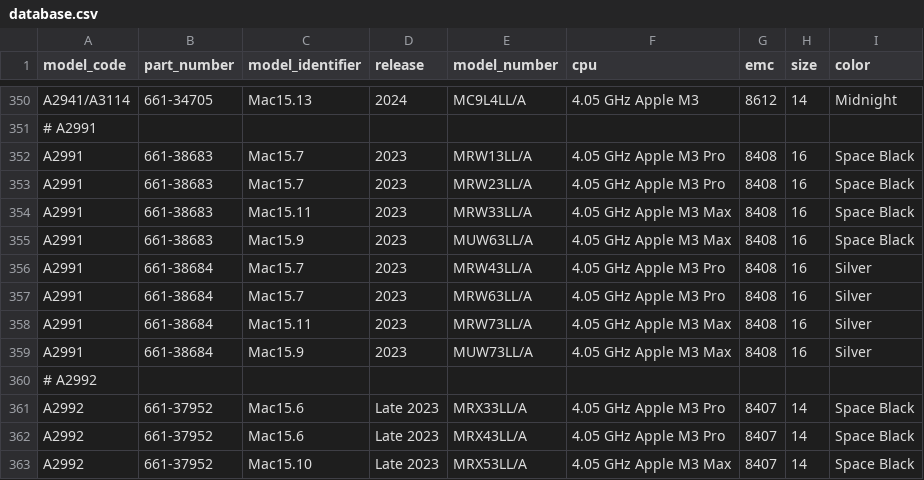
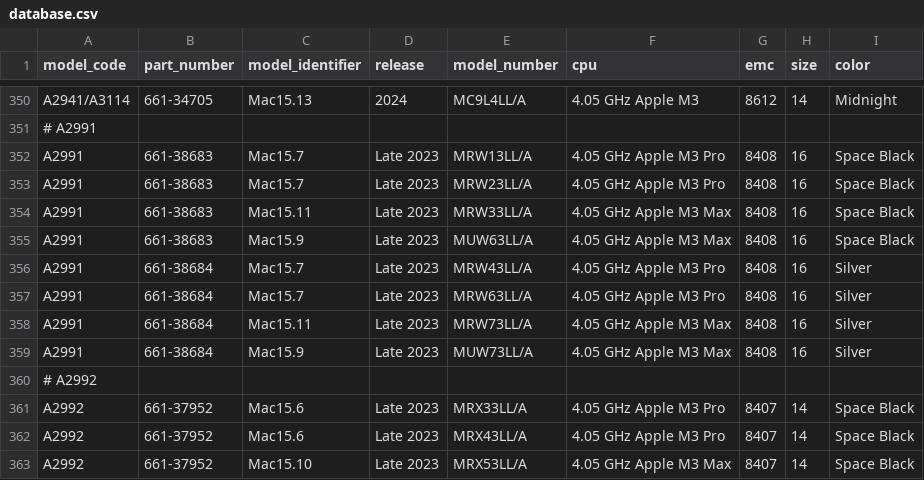
Before and after one commit to jeffreyfrederick/macmatch, a CSV file: database.csv, drawn as a sheet; only a part is shown, gaps mark what is left out.

Commit message:
Update database.csv

```diff
--- a/database.csv
+++ b/database.csv
@@ -351,10 +351,10 @@ A2941/A3114,661-34705,Mac15.13,2024,MC9L4LL/A,4.05 GHz Apple M3,8612,14,Midnight
 # A2991
-A2991,661-38683,Mac15.7,2023,MRW13LL/A,4.05 GHz Apple M3 Pro,8408,16,Space Black
-A2991,661-38683,Mac15.7,2023,MRW23LL/A,4.05 GHz Apple M3 Pro,8408,16,Space Black
-A2991,661-38683,Mac15.11,2023,MRW33LL/A,4.05 GHz Apple M3 Max,8408,16,Space Black
-A2991,661-38683,Mac15.9,2023,MUW63LL/A,4.05 GHz Apple M3 Max,8408,16,Space Black
-A2991,661-38684,Mac15.7,2023,MRW43LL/A,4.05 GHz Apple M3 Pro,8408,16,Silver
-A2991,661-38684,Mac15.7,2023,MRW63LL/A,4.05 GHz Apple M3 Pro,8408,16,Silver
-A2991,661-38684,Mac15.11,2023,MRW73LL/A,4.05 GHz Apple M3 Max,8408,16,Silver
-A2991,661-38684,Mac15.9,2023,MUW73LL/A,4.05 GHz Apple M3 Max,8408,16,Silver
+A2991,661-38683,Mac15.7,Late 2023,MRW13LL/A,4.05 GHz Apple M3 Pro,8408,16,Space Black
+A2991,661-38683,Mac15.7,Late 2023,MRW23LL/A,4.05 GHz Apple M3 Pro,8408,16,Space Black
+A2991,661-38683,Mac15.11,Late 2023,MRW33LL/A,4.05 GHz Apple M3 Max,8408,16,Space Black
+A2991,661-38683,Mac15.9,Late 2023,MUW63LL/A,4.05 GHz Apple M3 Max,8408,16,Space Black
+A2991,661-38684,Mac15.7,Late 2023,MRW43LL/A,4.05 GHz Apple M3 Pro,8408,16,Silver
+A2991,661-38684,Mac15.7,Late 2023,MRW63LL/A,4.05 GHz Apple M3 Pro,8408,16,Silver
+A2991,661-38684,Mac15.11,Late 2023,MRW73LL/A,4.05 GHz Apple M3 Max,8408,16,Silver
+A2991,661-38684,Mac15.9,Late 2023,MUW73LL/A,4.05 GHz Apple M3 Max,8408,16,Silver
 # A2992
```
